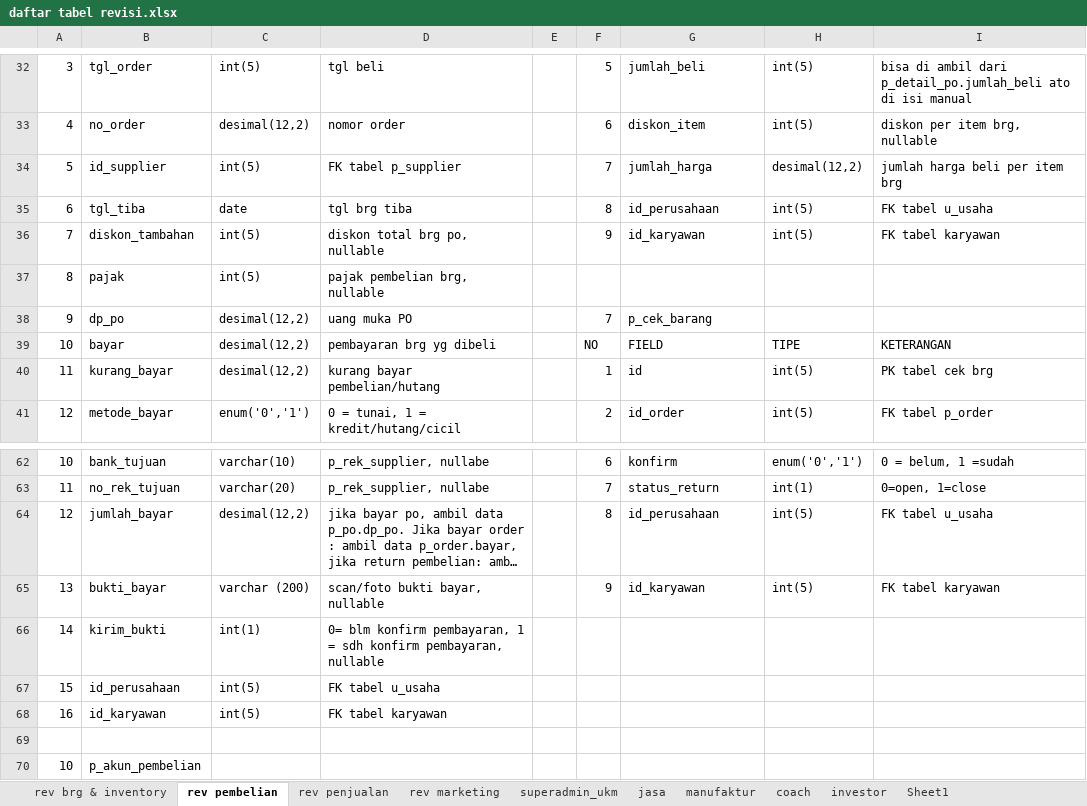
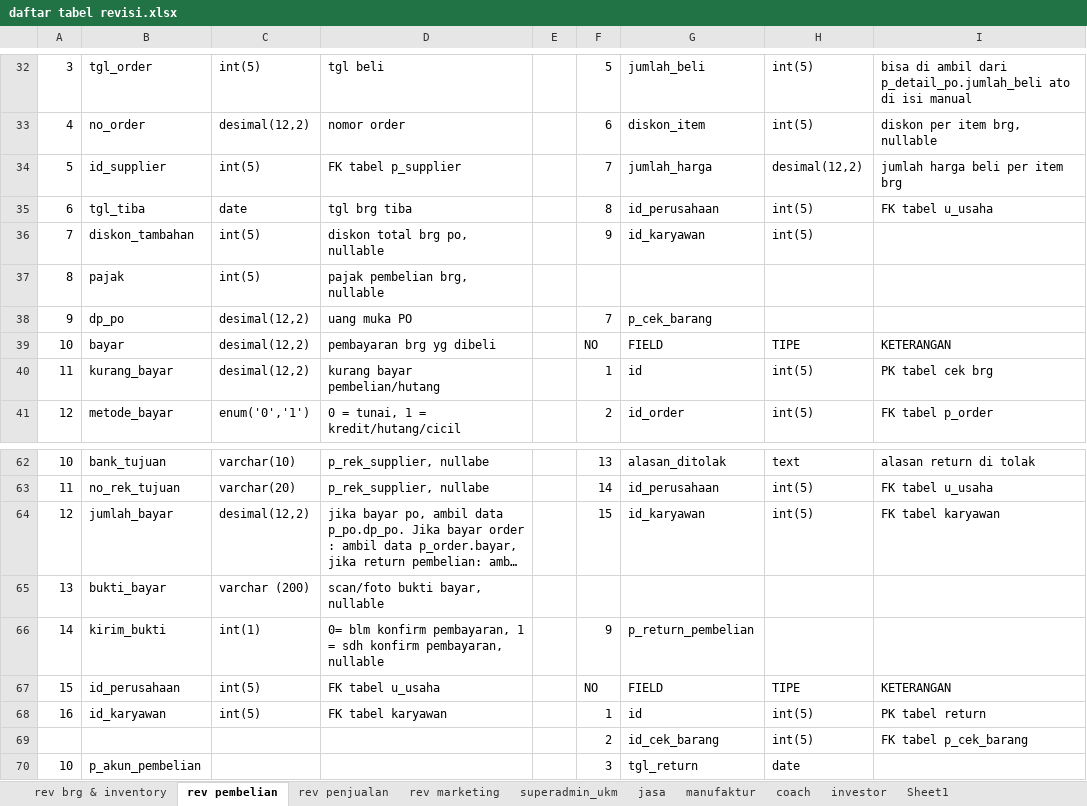
Before and after one commit to mastermanagements/New31SIM11, an Excel workbook: Documen Aturusaha/Revisi/daftar tabel revisi.xlsx, sheet rev pembelian, drawn as a sheet; only a part is shown, gaps mark what is left out; long unchanged cells end in …; values as stored, in another font and other column widths than the file's, no cell formats; the diff covers the shown part only; the diff names each change by its address in the sheet, - before the commit and + after, or states it on an @@ line.

Commit message:
revisi menu pembelian tab cek barang

```diff
--- a/Documen Aturusaha/Revisi/daftar tabel revisi.xlsx (sheet rev pembelian)
+++ b/Documen Aturusaha/Revisi/daftar tabel revisi.xlsx (sheet rev pembelian)
-I36: FK tabel karyawan
+I36: (empty)
-F62: 6
+F62: 13
-G62: konfirm
+G62: alasan_ditolak
-H62: enum('0','1')
+H62: text
-I62: 0 = belum, 1 =sudah
+I62: alasan return di tolak
-F63: 7
+F63: 14
-G63: status_return
+G63: id_perusahaan
-H63: int(1)
+H63: int(5)
-I63: 0=open, 1=close
+I63: FK tabel u_usaha
-F64: 8
+F64: 15
-G64: id_perusahaan
+G64: id_karyawan
-I64: FK tabel u_usaha
+I64: FK tabel karyawan
-F65: 9
+F65: (empty)
-G65: id_karyawan
+G65: (empty)
-H65: int(5)
+H65: (empty)
-I65: FK tabel karyawan
+I65: (empty)
-F66: (empty)
+F66: 9
-G66: (empty)
+G66: p_return_pembelian
-F67: (empty)
+F67: NO
-G67: (empty)
+G67: FIELD
-H67: (empty)
+H67: TIPE
-I67: (empty)
+I67: KETERANGAN
-F68: (empty)
+F68: 1
-G68: (empty)
+G68: id
-H68: (empty)
+H68: int(5)
-I68: (empty)
+I68: PK tabel return
-row 69: (empty)
+row 69:  |  |  |  |  | 2 | id_cek_barang | int(5) | FK tabel p_cek_barang
-F70: (empty)
+F70: 3
-G70: (empty)
+G70: tgl_return
-H70: (empty)
+H70: date
```
Also changed, not shown: 4 added rows, 4 removed rows and 119 edited cells elsewhere in this sheet, cell formats, 1 other file.
